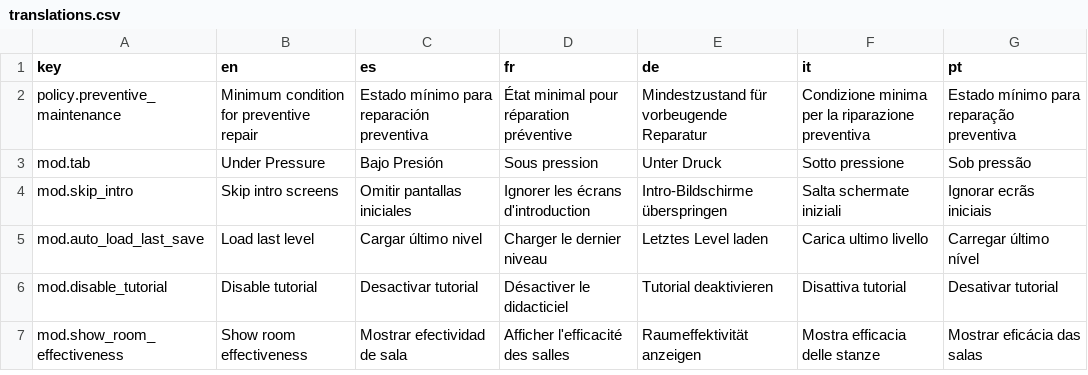
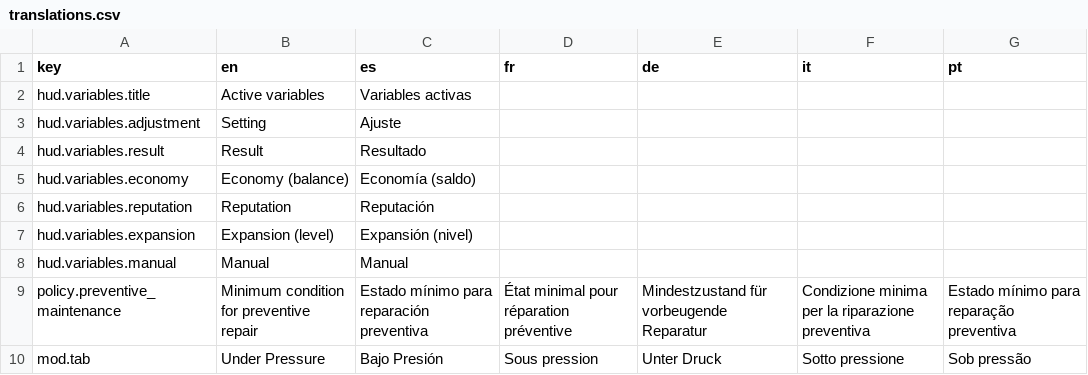
Before and after one commit to Xuxotron/UnderPressure, a CSV file: translations.csv, drawn as a sheet; only a part is shown; the shorter side is filled out with more unchanged rows.

```diff
--- a/translations.csv
+++ b/translations.csv
@@ -1,2 +1,9 @@
 key,en,es,fr,de,it,pt
+hud.variables.title,Active variables,Variables activas,,,,
+hud.variables.adjustment,Setting,Ajuste,,,,
+hud.variables.result,Result,Resultado,,,,
+hud.variables.economy,Economy (balance),Economía (saldo),,,,
+hud.variables.reputation,Reputation,Reputación,,,,
+hud.variables.expansion,Expansion (level),Expansión (nivel),,,,
+hud.variables.manual,Manual,Manual,,,,
 policy.preventive_maintenance,Minimum condition for preventive repair,Estado mínimo para reparación preventiva,État minimal pour réparation préventive,Mindestzustand für vorbeugende Reparatur,Condizione minima per la riparazione preventiva,Estado mínimo para reparação preventiva
```
Also changed, not shown: 4 other files.
